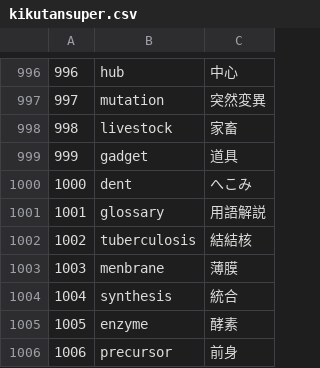
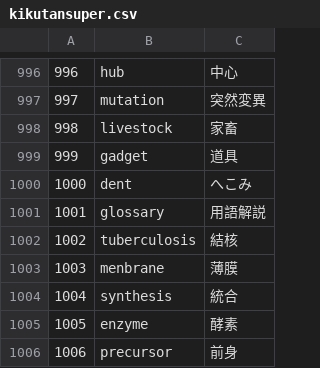
Before and after one commit to dev-stack-lab/words.application, a CSV file: kikutansuper.csv, drawn as a sheet; only a part is shown, gaps mark what is left out.

Commit message:
Update kikutansuper.csv

```diff
--- a/kikutansuper.csv
+++ b/kikutansuper.csv
@@ -1001,3 +1001,3 @@
 1001,glossary,用語解説
-1002,tuberculosis,結結核
+1002,tuberculosis,結核
 1003,menbrane,薄膜
```
